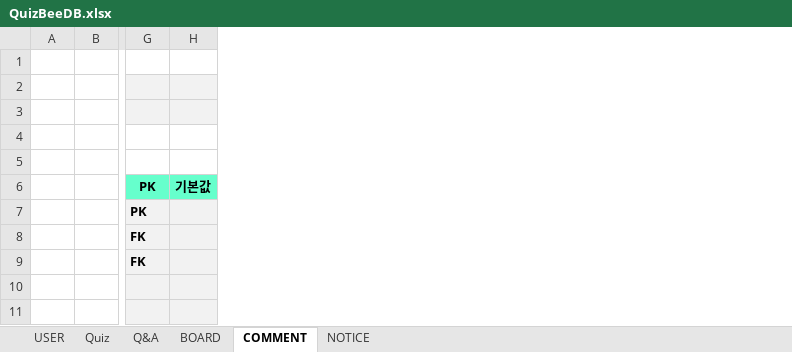
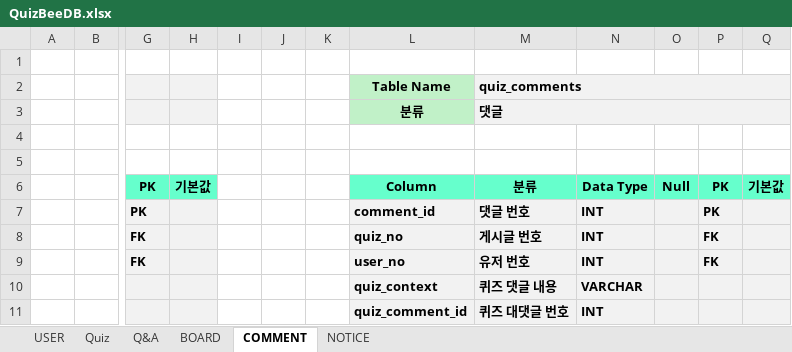
Before and after one commit to hyung9683/2-project, an Excel workbook: 문서파일/QuizBeeDB.xlsx, sheet COMMENT, drawn as a sheet; only a part is shown, gaps mark what is left out; values as stored, in another font and other column widths than the file's, no borders; the diff covers the shown part only; the diff names each change by its address in the sheet, - before the commit and + after, or states it on an @@ line.

```diff
--- a/문서파일/QuizBeeDB.xlsx (sheet COMMENT)
+++ b/문서파일/QuizBeeDB.xlsx (sheet COMMENT)
+column I, empty
+column J, empty
+column K, empty
+column L, rows 2-11: Table Name | 분류 |  |  | Column | comment_id | quiz_no | user_no | quiz_context | quiz_comment_id
+column M, rows 2-11: quiz_comments | 댓글 |  |  | 분류 | 댓글 번호 | 게시글 번호 | 유저 번호 | 퀴즈 댓글 내용 | 퀴즈 대댓글 번호
+column N, rows 6-11: Data Type | INT | INT | INT | VARCHAR | INT
+column O, row 6: Null
+column P, rows 6-9: PK | PK | FK | FK
+column Q, row 6: 기본값
```
Also changed, not shown: 2 removed rows and 1 edited cell elsewhere in this sheet, sheet Quiz, 1 other file.
